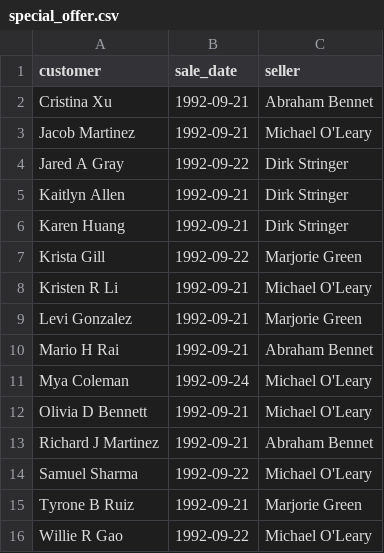
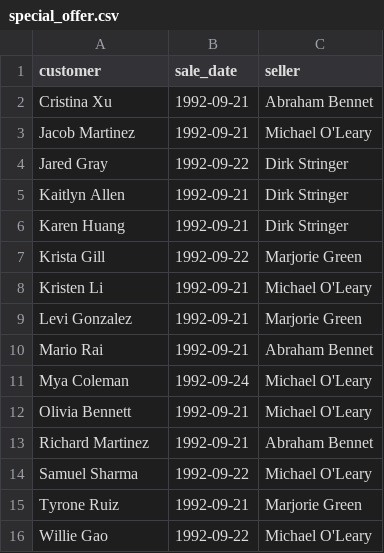
Before and after one commit to val-litvinenko/data-analytics-project-92, a CSV file: special_offer.csv, drawn as a sheet.

Commit message:
Add files via upload

```diff
--- a/special_offer.csv
+++ b/special_offer.csv
@@ -3,3 +3,3 @@ Cristina Xu,1992-09-21,Abraham Bennet
 Jacob Martinez,1992-09-21,Michael O'Leary
-Jared A Gray,1992-09-22,Dirk Stringer
+Jared Gray,1992-09-22,Dirk Stringer
 Kaitlyn Allen,1992-09-21,Dirk Stringer
@@ -7,10 +7,10 @@ Karen Huang,1992-09-21,Dirk Stringer
 Krista Gill,1992-09-22,Marjorie Green
-Kristen R Li,1992-09-21,Michael O'Leary
+Kristen Li,1992-09-21,Michael O'Leary
 Levi Gonzalez,1992-09-21,Marjorie Green
-Mario H Rai,1992-09-21,Abraham Bennet
+Mario Rai,1992-09-21,Abraham Bennet
 Mya Coleman,1992-09-24,Michael O'Leary
-Olivia D Bennett,1992-09-21,Michael O'Leary
-Richard J Martinez,1992-09-21,Abraham Bennet
+Olivia Bennett,1992-09-21,Michael O'Leary
+Richard Martinez,1992-09-21,Abraham Bennet
 Samuel Sharma,1992-09-22,Michael O'Leary
-Tyrone B Ruiz,1992-09-21,Marjorie Green
-Willie R Gao,1992-09-22,Michael O'Leary
+Tyrone Ruiz,1992-09-21,Marjorie Green
+Willie Gao,1992-09-22,Michael O'Leary
```
